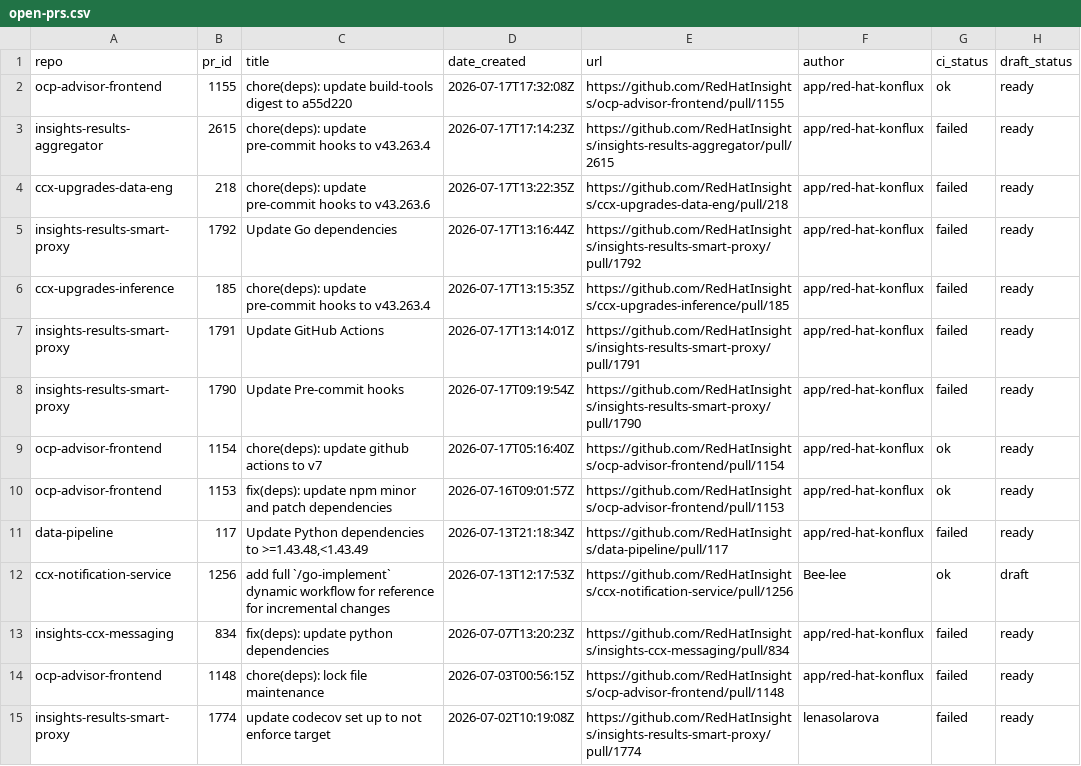
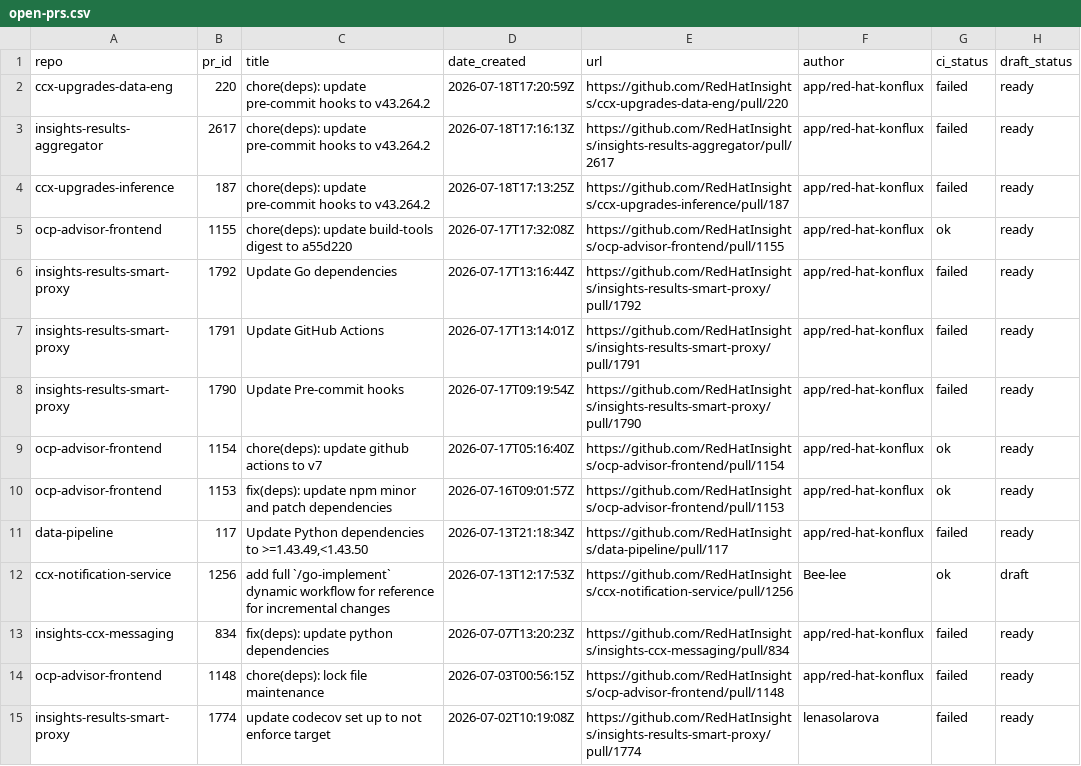
Before and after one commit to RedHatInsights/processing-tools, a CSV file: open_mr_pr/github/open-prs.csv, drawn as a sheet; only a part is shown.

```diff
--- a/open_mr_pr/github/open-prs.csv
+++ b/open_mr_pr/github/open-prs.csv
@@ -1,7 +1,7 @@
 repo,pr_id,title,date_created,url,author,ci_status,draft_status
+ccx-upgrades-data-eng,220,chore(deps): update pre-commit hooks to v43.264.2,2026-07-18T17:20:59Z,https://github.com/RedHatInsights/ccx-upgrades-data-eng/pull/220,app/red-hat-konflux,failed,ready
+insights-results-aggregator,2617,chore(deps): update pre-commit hooks to v43.264.2,2026-07-18T17:16:13Z,https://github.com/RedHatInsights/insights-results-aggregator/pull/2617,app/red-hat-konflux,failed,ready
+ccx-upgrades-inference,187,chore(deps): update pre-commit hooks to v43.264.2,2026-07-18T17:13:25Z,https://github.com/RedHatInsights/ccx-upgrades-inference/pull/187,app/red-hat-konflux,failed,ready
 ocp-advisor-frontend,1155,chore(deps): update build-tools digest to a55d220,2026-07-17T17:32:08Z,https://github.com/RedHatInsights/ocp-advisor-frontend/pull/1155,app/red-hat-konflux,ok,ready
-insights-results-aggregator,2615,chore(deps): update pre-commit hooks to v43.263.4,2026-07-17T17:14:23Z,https://github.com/RedHatInsights/insights-results-aggregator/pull/2615,app/red-hat-konflux,failed,ready
-ccx-upgrades-data-eng,218,chore(deps): update pre-commit hooks to v43.263.6,2026-07-17T13:22:35Z,https://github.com/RedHatInsights/ccx-upgrades-data-eng/pull/218,app/red-hat-konflux,failed,ready
 insights-results-smart-proxy,1792,Update Go dependencies,2026-07-17T13:16:44Z,https://github.com/RedHatInsights/insights-results-smart-proxy/pull/1792,app/red-hat-konflux,failed,ready
-ccx-upgrades-inference,185,chore(deps): update pre-commit hooks to v43.263.4,2026-07-17T13:15:35Z,https://github.com/RedHatInsights/ccx-upgrades-inference/pull/185,app/red-hat-konflux,failed,ready
 insights-results-smart-proxy,1791,Update GitHub Actions,2026-07-17T13:14:01Z,https://github.com/RedHatInsights/insights-results-smart-proxy/pull/1791,app/red-hat-konflux,failed,ready
@@ -10,3 +10,3 @@ ocp-advisor-frontend,1154,chore(deps): update github actions to v7,2026-07-17T05
 ocp-advisor-frontend,1153,fix(deps): update npm minor and patch dependencies,2026-07-16T09:01:57Z,https://github.com/RedHatInsights/ocp-advisor-frontend/pull/1153,app/red-hat-konflux,ok,ready
-data-pipeline,117,"Update Python dependencies to >=1.43.48,<1.43.49",2026-07-13T21:18:34Z,https://github.com/RedHatInsights/data-pipeline/pull/117,app/red-hat-konflux,failed,ready
+data-pipeline,117,"Update Python dependencies to >=1.43.49,<1.43.50",2026-07-13T21:18:34Z,https://github.com/RedHatInsights/data-pipeline/pull/117,app/red-hat-konflux,failed,ready
 ccx-notification-service,1256,add full `/go-implement` dynamic workflow for reference for incremental changes,2026-07-13T12:17:53Z,https://github.com/RedHatInsights/ccx-notification-service/pull/1256,Bee-lee,ok,draft
```
Also changed, not shown: 3 other files.
